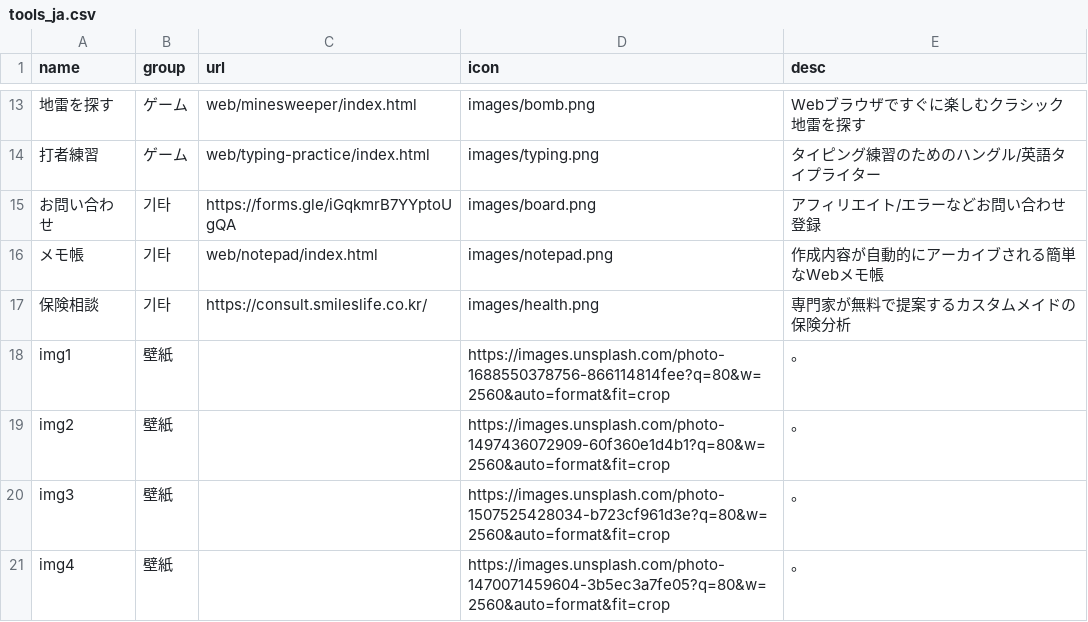
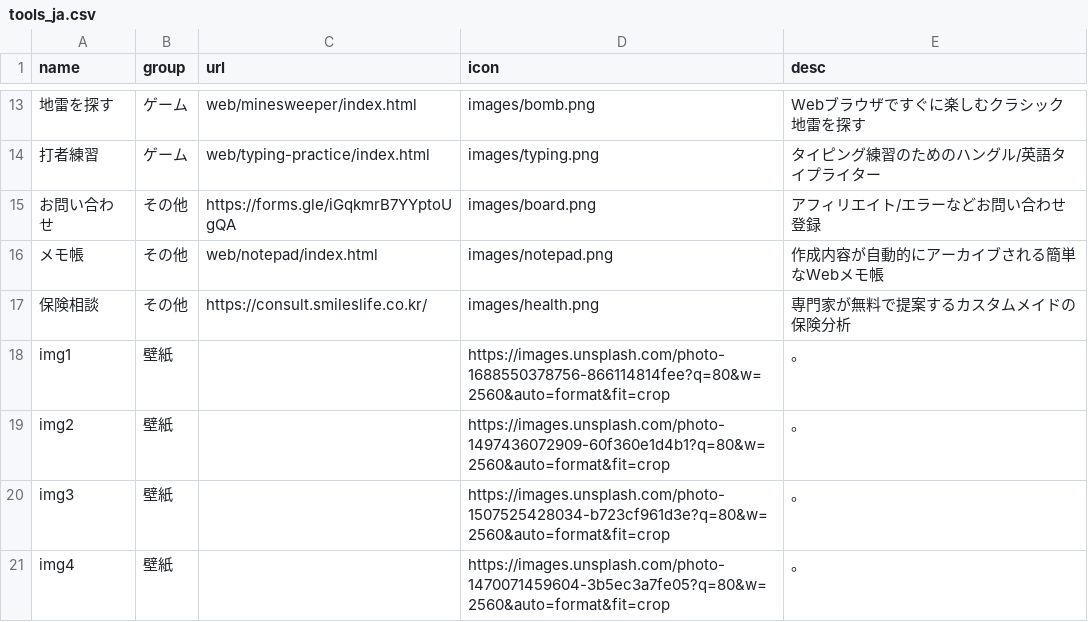
Before and after one commit to takionss/main, a CSV file: tools_ja.csv, drawn as a sheet; only a part is shown, gaps mark what is left out; the diff names each change by its address in the sheet, - before the commit and + after, or states it on an @@ line.

```diff
--- a/tools_ja.csv
+++ b/tools_ja.csv
-B15:B17 (group): 기타
+B15:B17 (group): その他
```
Also changed, not shown: tools_en.csv, tools_es.csv, 7 other files.
